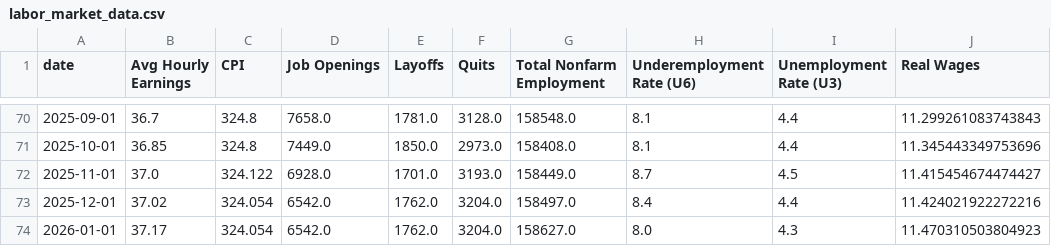
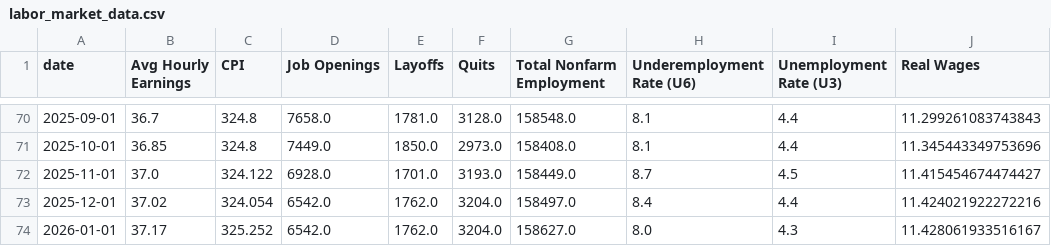
Before and after one commit to mrwizardmangit/ECON8320SemesterProject, a CSV file: labor_market_data.csv, drawn as a sheet; only a part is shown, gaps mark what is left out.

```diff
--- a/labor_market_data.csv
+++ b/labor_market_data.csv
@@ -73,2 +73,2 @@ date,Avg Hourly Earnings,CPI,Job Openings,Layoffs,Quits,Total Nonfarm Employment
 2025-12-01,37.02,324.054,6542.0,1762.0,3204.0,158497.0,8.4,4.4,11.424021922272216
-2026-01-01,37.17,324.054,6542.0,1762.0,3204.0,158627.0,8.0,4.3,11.470310503804923
+2026-01-01,37.17,325.252,6542.0,1762.0,3204.0,158627.0,8.0,4.3,11.428061933516167
```
